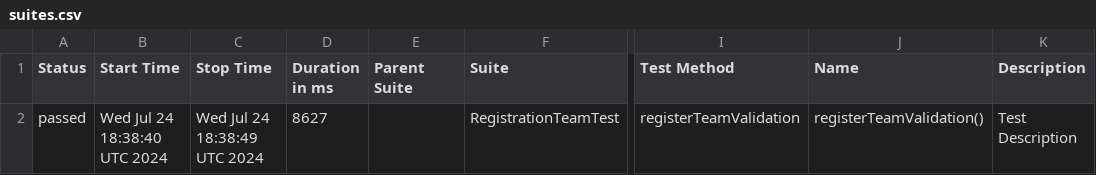
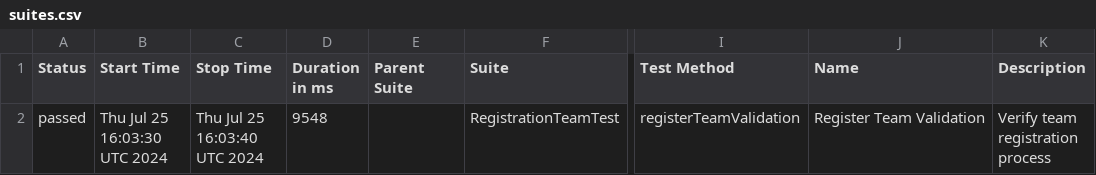
Before and after one commit to DaryaAndreyuk/music-quiz-automation, a CSV file: data/suites.csv, drawn as a sheet; only a part is shown, gaps mark what is left out; the diff names each change by its address in the sheet, - before the commit and + after, or states it on an @@ line.

```diff
--- a/data/suites.csv
+++ b/data/suites.csv
-B2 (Start Time): Wed Jul 24 18:38:40 UTC 2024
+B2 (Start Time): Thu Jul 25 16:03:30 UTC 2024
-C2 (Stop Time): Wed Jul 24 18:38:49 UTC 2024
+C2 (Stop Time): Thu Jul 25 16:03:40 UTC 2024
-D2 (Duration in ms): 8627
+D2 (Duration in ms): 9548
-J2 (Name): registerTeamValidation()
+J2 (Name): Register Team Validation
-K2 (Description): Test Description
+K2 (Description): Verify team registration process
```
Also changed, not shown: 17 other files.
